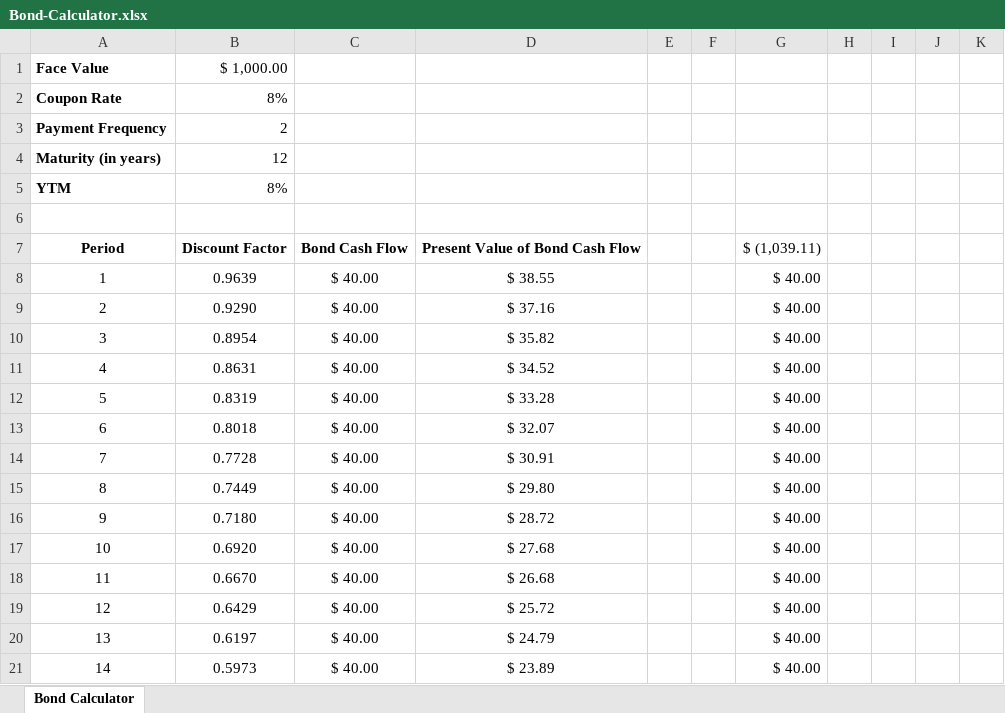
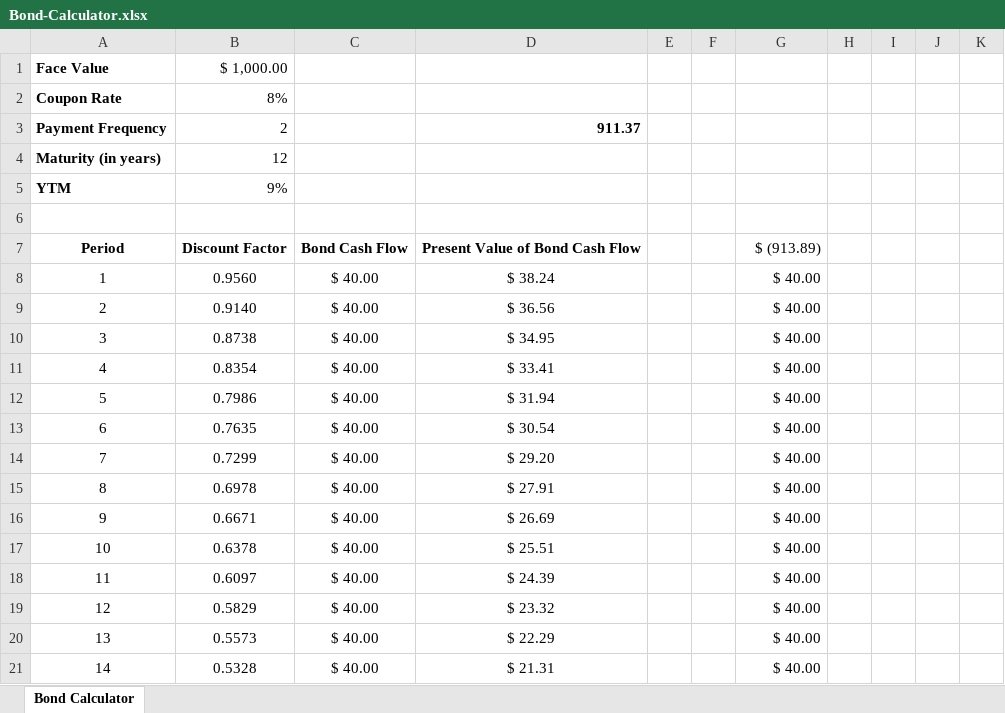
Before and after one commit to broughtj/Fin5350, an Excel workbook: Fall2020/Assignments/Assignment02/Bond-Calculator.xlsx, sheet Bond Calculator, drawn as a sheet; only a part is shown; values as stored, in another font and other column widths than the file's, no borders; the diff covers the shown part only; the diff names each change by its address in the sheet, - before the commit and + after, or states it on an @@ line.

```diff
--- a/Fall2020/Assignments/Assignment02/Bond-Calculator.xlsx (sheet Bond Calculator)
+++ b/Fall2020/Assignments/Assignment02/Bond-Calculator.xlsx (sheet Bond Calculator)
-D3: (empty)
+D3: 911.37
-B5: 8%
+B5: 9%
-G7: $ (1,039.11)
+G7: $ (913.89)
-B8: 0.9639
+B8: 0.9560
-D8: $ 38.55
+D8: $ 38.24
-B9: 0.9290
+B9: 0.9140
-D9: $ 37.16
+D9: $ 36.56
-B10: 0.8954
+B10: 0.8738
-D10: $ 35.82
+D10: $ 34.95
-B11: 0.8631
+B11: 0.8354
-D11: $ 34.52
+D11: $ 33.41
-B12: 0.8319
+B12: 0.7986
-D12: $ 33.28
+D12: $ 31.94
-B13: 0.8018
+B13: 0.7635
-D13: $ 32.07
+D13: $ 30.54
-B14: 0.7728
+B14: 0.7299
-D14: $ 30.91
+D14: $ 29.20
-B15: 0.7449
+B15: 0.6978
-D15: $ 29.80
+D15: $ 27.91
-B16: 0.7180
+B16: 0.6671
-D16: $ 28.72
+D16: $ 26.69
-B17: 0.6920
+B17: 0.6378
-D17: $ 27.68
+D17: $ 25.51
-B18: 0.6670
+B18: 0.6097
-D18: $ 26.68
+D18: $ 24.39
-B19: 0.6429
+B19: 0.5829
-D19: $ 25.72
+D19: $ 23.32
-B20: 0.6197
+B20: 0.5573
-D20: $ 24.79
+D20: $ 22.29
-B21: 0.5973
+B21: 0.5328
-D21: $ 23.89
+D21: $ 21.31
```
Also changed, not shown: 23 edited cells elsewhere in this sheet, 9 other files.
